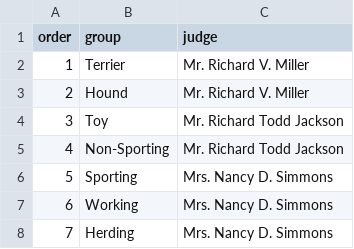
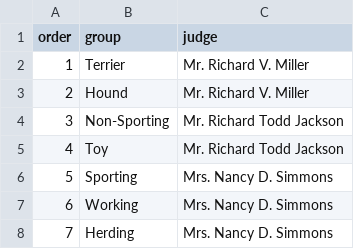
Before and after one commit to pholser/opt-dog, a CSV file: data/solved/bradshaw/2026-09-12-sir-francis-drake-kennel-club/ordering/groups.csv, drawn as a sheet.

```diff
--- a/data/solved/bradshaw/2026-09-12-sir-francis-drake-kennel-club/ordering/groups.csv
+++ b/data/solved/bradshaw/2026-09-12-sir-francis-drake-kennel-club/ordering/groups.csv
@@ -3,4 +3,4 @@ order,group,judge
 2,Hound,Mr. Richard V. Miller
-3,Toy,Mr. Richard Todd Jackson
-4,Non-Sporting,Mr. Richard Todd Jackson
+3,Non-Sporting,Mr. Richard Todd Jackson
+4,Toy,Mr. Richard Todd Jackson
 5,Sporting,Mrs. Nancy D. Simmons
```
Also changed, not shown: data/solved/bradshaw/2026-09-12-sir-francis-drake-kennel-club/formation/schedule.csv, data/solved/bradshaw/2026-09-12-sir-francis-drake-kennel-club/ordering/schedule.csv, 17 other files.
